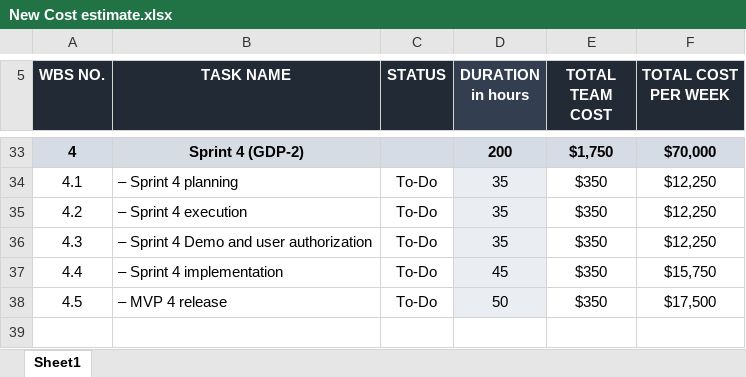
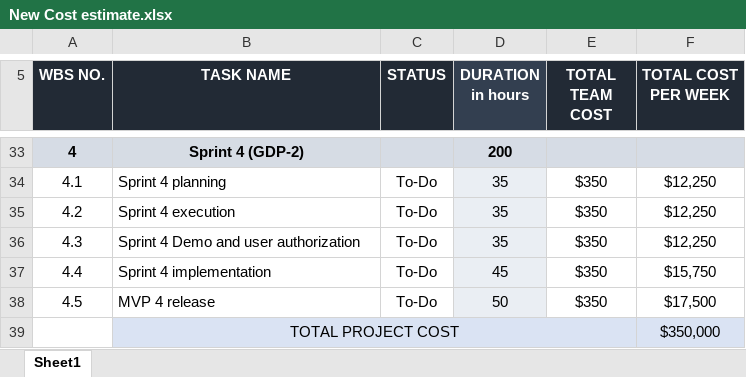
Before and after one commit to sumana-reddy/GDP-1-project, an Excel workbook: New Cost estimate.xlsx, sheet Sheet1, drawn as a sheet; only a part is shown, gaps mark what is left out; values as stored, in another font and other column widths than the file's, no borders; the diff covers the shown part only; the diff names each change by its address in the sheet, - before the commit and + after, or states it on an @@ line.

Commit message:
added total project cost value

```diff
--- a/New Cost estimate.xlsx (sheet Sheet1)
+++ b/New Cost estimate.xlsx (sheet Sheet1)
-E33 (TOTAL TEAM COST): $1,750
+E33 (TOTAL TEAM COST): (empty)
-F33 (TOTAL COST PER WEEK): $70,000
+F33 (TOTAL COST PER WEEK): (empty)
-B34 (TASK NAME): – Sprint 4 planning
+B34 (TASK NAME): Sprint 4 planning
-B35 (TASK NAME): – Sprint 4 execution
+B35 (TASK NAME): Sprint 4 execution
-B36 (TASK NAME): – Sprint 4 Demo and user authorization
+B36 (TASK NAME): Sprint 4 Demo and user authorization
-B37 (TASK NAME): – Sprint 4 implementation
+B37 (TASK NAME): Sprint 4 implementation
-B38 (TASK NAME): – MVP 4 release
+B38 (TASK NAME): MVP 4 release
+row 39:  | TOTAL PROJECT COST |  |  |  | $350,000
```
Also changed, not shown: 31 edited cells elsewhere in this sheet.
